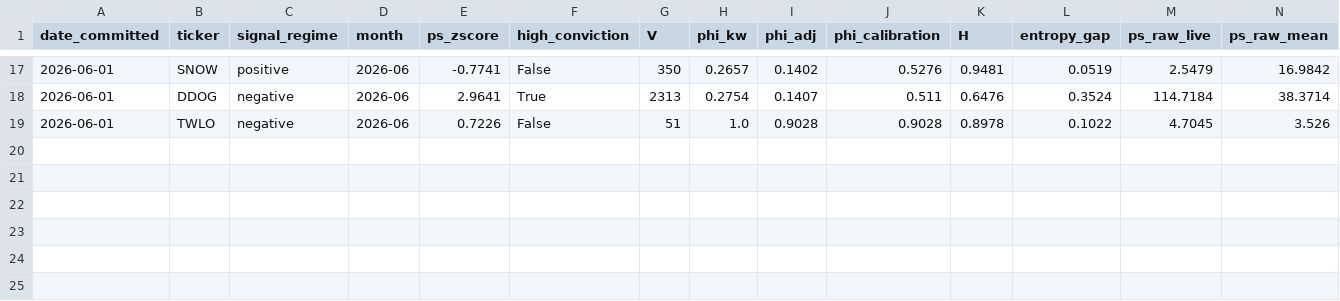
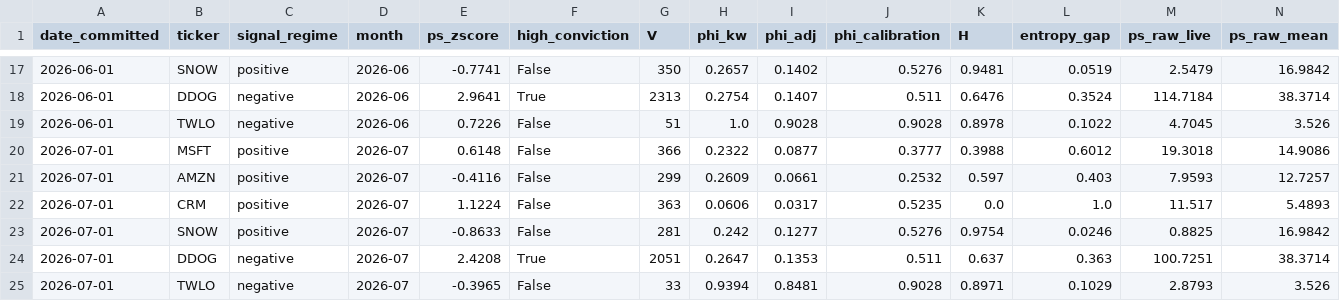
Before and after one commit to Chyde2010/ps_index, a CSV file: live_track_record/signals/live_signals.csv, drawn as a sheet; only a part is shown, gaps mark what is left out; rows hold the shown columns only; the diff names each change by its address in the sheet, - before the commit and + after, or states it on an @@ line.

```diff
--- a/live_track_record/signals/live_signals.csv
+++ b/live_track_record/signals/live_signals.csv
+row 20: 2026-07-01 | MSFT | positive | 2026-07 | 0.6148 | False | 366 | 0.2322 | 0.0877 | 0.3777 | 0.3988 | 0.6012 | 19.3018 | 14.9086
+row 21: 2026-07-01 | AMZN | positive | 2026-07 | -0.4116 | False | 299 | 0.2609 | 0.0661 | 0.2532 | 0.597 | 0.403 | 7.9593 | 12.7257
+row 22: 2026-07-01 | CRM | positive | 2026-07 | 1.1224 | False | 363 | 0.0606 | 0.0317 | 0.5235 | 0.0 | 1.0 | 11.517 | 5.4893
+row 23: 2026-07-01 | SNOW | positive | 2026-07 | -0.8633 | False | 281 | 0.242 | 0.1277 | 0.5276 | 0.9754 | 0.0246 | 0.8825 | 16.9842
+row 24: 2026-07-01 | DDOG | negative | 2026-07 | 2.4208 | True | 2051 | 0.2647 | 0.1353 | 0.511 | 0.637 | 0.363 | 100.7251 | 38.3714
+row 25: 2026-07-01 | TWLO | negative | 2026-07 | -0.3965 | False | 33 | 0.9394 | 0.8481 | 0.9028 | 0.8971 | 0.1029 | 2.8793 | 3.526
```
Also changed, not shown: 1 other file.
